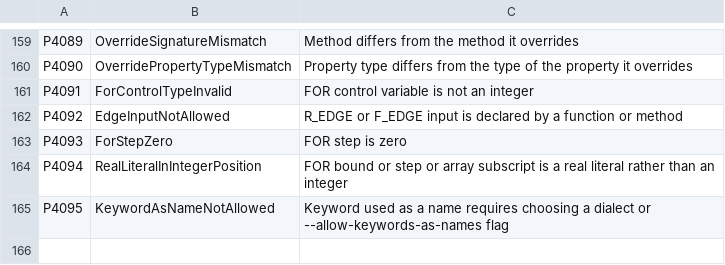
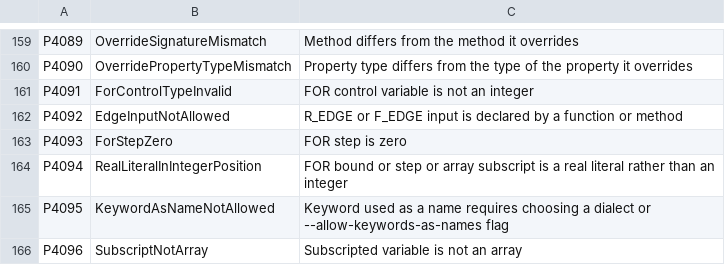
Before and after one commit to ironplc/ironplc, a CSV file: compiler/problems/resources/problem-codes.csv, drawn as a sheet; only a part is shown, gaps mark what is left out; the diff names each change by its address in the sheet, - before the commit and + after, or states it on an @@ line.

```diff
--- a/compiler/problems/resources/problem-codes.csv
+++ b/compiler/problems/resources/problem-codes.csv
+row 166: P4096 | SubscriptNotArray | Subscripted variable is not an array
```
Also changed, not shown: 6 other files.
